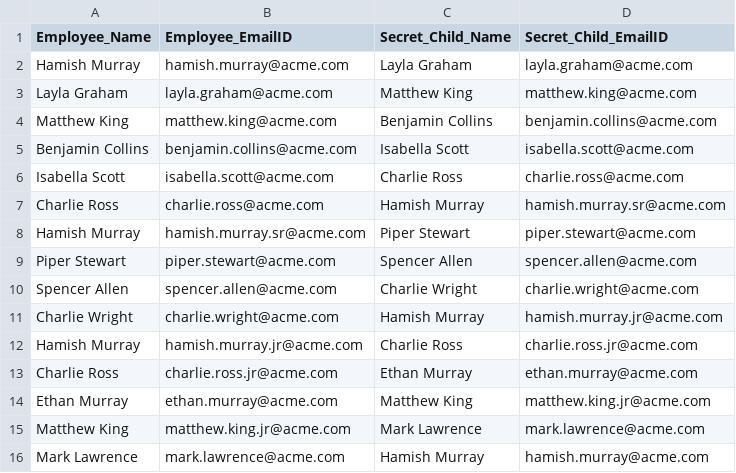
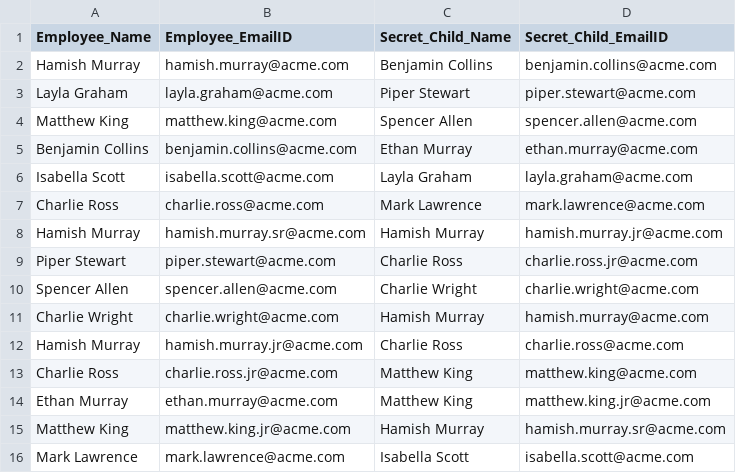
Before and after one commit to indrareddy12/secret-santa, a CSV file: sample_data/previous_assignments.csv, drawn as a sheet.

Commit message:
chore: update previous assignments with the new 2023 dataset shared by the team

```diff
--- a/sample_data/previous_assignments.csv
+++ b/sample_data/previous_assignments.csv
@@ -1,16 +1,16 @@
 Employee_Name,Employee_EmailID,Secret_Child_Name,Secret_Child_EmailID
-Hamish Murray,hamish.murray@acme.com,Layla Graham,layla.graham@acme.com
-Layla Graham,layla.graham@acme.com,Matthew King,matthew.king@acme.com
-Matthew King,matthew.king@acme.com,Benjamin Collins,benjamin.collins@acme.com
-Benjamin Collins,benjamin.collins@acme.com,Isabella Scott,isabella.scott@acme.com
-Isabella Scott,isabella.scott@acme.com,Charlie Ross,charlie.ross@acme.com
-Charlie Ross,charlie.ross@acme.com,Hamish Murray,hamish.murray.sr@acme.com
-Hamish Murray,hamish.murray.sr@acme.com,Piper Stewart,piper.stewart@acme.com
-Piper Stewart,piper.stewart@acme.com,Spencer Allen,spencer.allen@acme.com
+Hamish Murray,hamish.murray@acme.com,Benjamin Collins,benjamin.collins@acme.com
+Layla Graham,layla.graham@acme.com,Piper Stewart,piper.stewart@acme.com
+Matthew King,matthew.king@acme.com,Spencer Allen,spencer.allen@acme.com
+Benjamin Collins,benjamin.collins@acme.com,Ethan Murray,ethan.murray@acme.com
+Isabella Scott,isabella.scott@acme.com,Layla Graham,layla.graham@acme.com
+Charlie Ross,charlie.ross@acme.com,Mark Lawrence,mark.lawrence@acme.com
+Hamish Murray,hamish.murray.sr@acme.com,Hamish Murray,hamish.murray.jr@acme.com
+Piper Stewart,piper.stewart@acme.com,Charlie Ross,charlie.ross.jr@acme.com
 Spencer Allen,spencer.allen@acme.com,Charlie Wright,charlie.wright@acme.com
-Charlie Wright,charlie.wright@acme.com,Hamish Murray,hamish.murray.jr@acme.com
-Hamish Murray,hamish.murray.jr@acme.com,Charlie Ross,charlie.ross.jr@acme.com
-Charlie Ross,charlie.ross.jr@acme.com,Ethan Murray,ethan.murray@acme.com
+Charlie Wright,charlie.wright@acme.com,Hamish Murray,hamish.murray@acme.com
+Hamish Murray,hamish.murray.jr@acme.com,Charlie Ross,charlie.ross@acme.com
+Charlie Ross,charlie.ross.jr@acme.com,Matthew King,matthew.king@acme.com
 Ethan Murray,ethan.murray@acme.com,Matthew King,matthew.king.jr@acme.com
-Matthew King,matthew.king.jr@acme.com,Mark Lawrence,mark.lawrence@acme.com
-Mark Lawrence,mark.lawrence@acme.com,Hamish Murray,hamish.murray@acme.com
+Matthew King,matthew.king.jr@acme.com,Hamish Murray,hamish.murray.sr@acme.com
+Mark Lawrence,mark.lawrence@acme.com,Isabella Scott,isabella.scott@acme.com
```
